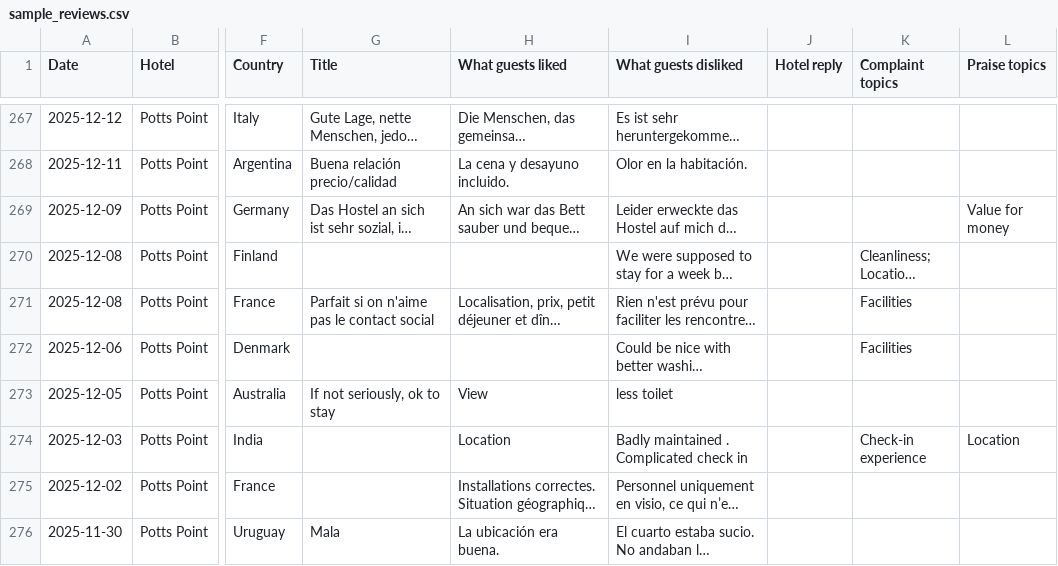
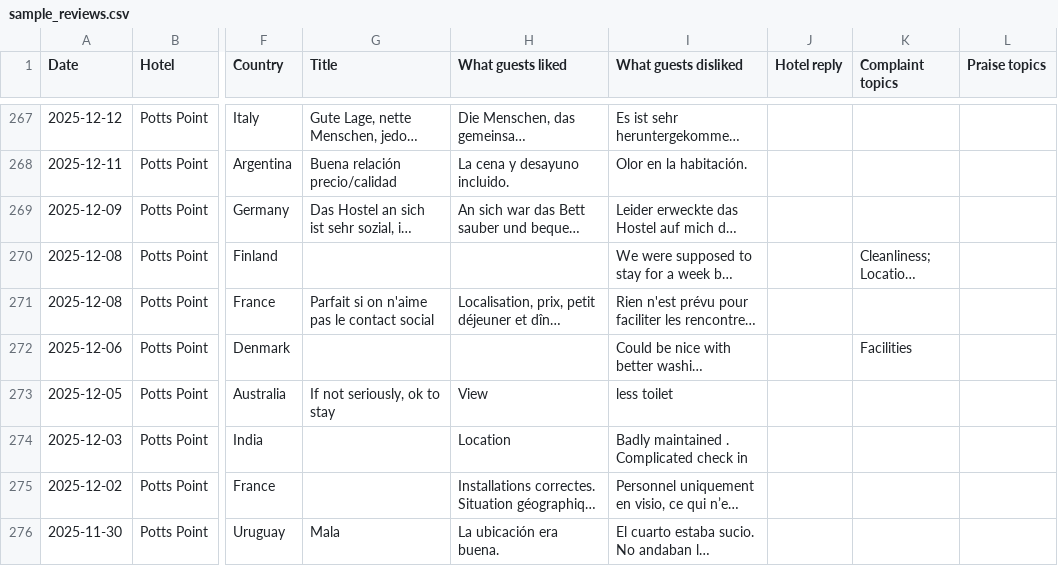
Before and after one commit to psyphon1/azzurro-guest-pulse, a CSV file: data/sample_reviews.csv, drawn as a sheet; only a part is shown, gaps mark what is left out; long unchanged cells end in …; the diff covers the shown part only; the diff names each change by its address in the sheet, - before the commit and + after, or states it on an @@ line.

```diff
--- a/data/sample_reviews.csv
+++ b/data/sample_reviews.csv
-L269 (Praise topics): Value for money
+L269 (Praise topics): (empty)
-K271 (Complaint topics): Facilities
+K271 (Complaint topics): (empty)
-K274 (Complaint topics): Check-in experience
+K274 (Complaint topics): (empty)
-L274 (Praise topics): Location
+L274 (Praise topics): (empty)
```
Also changed, not shown: 38 edited cells elsewhere in this file, 38 other files.
